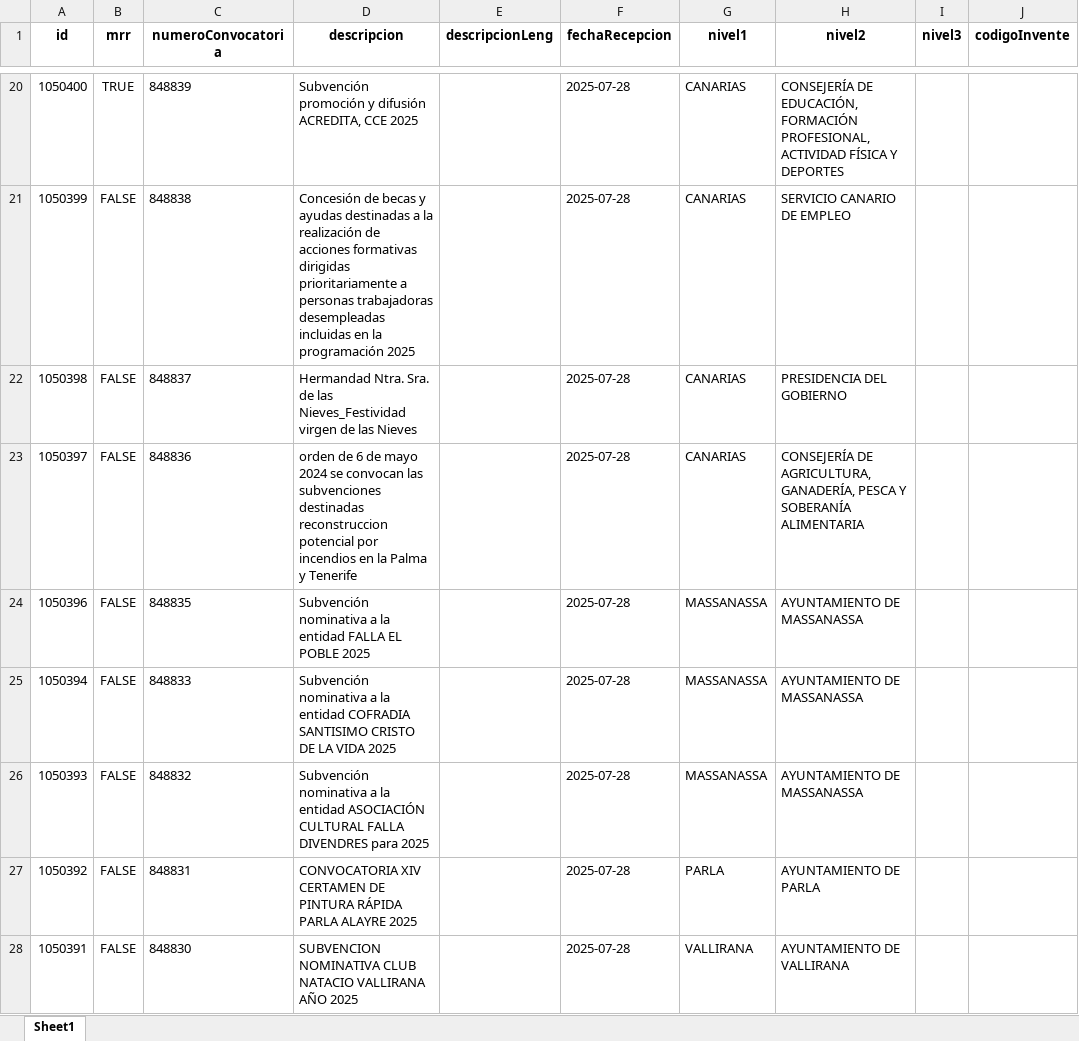
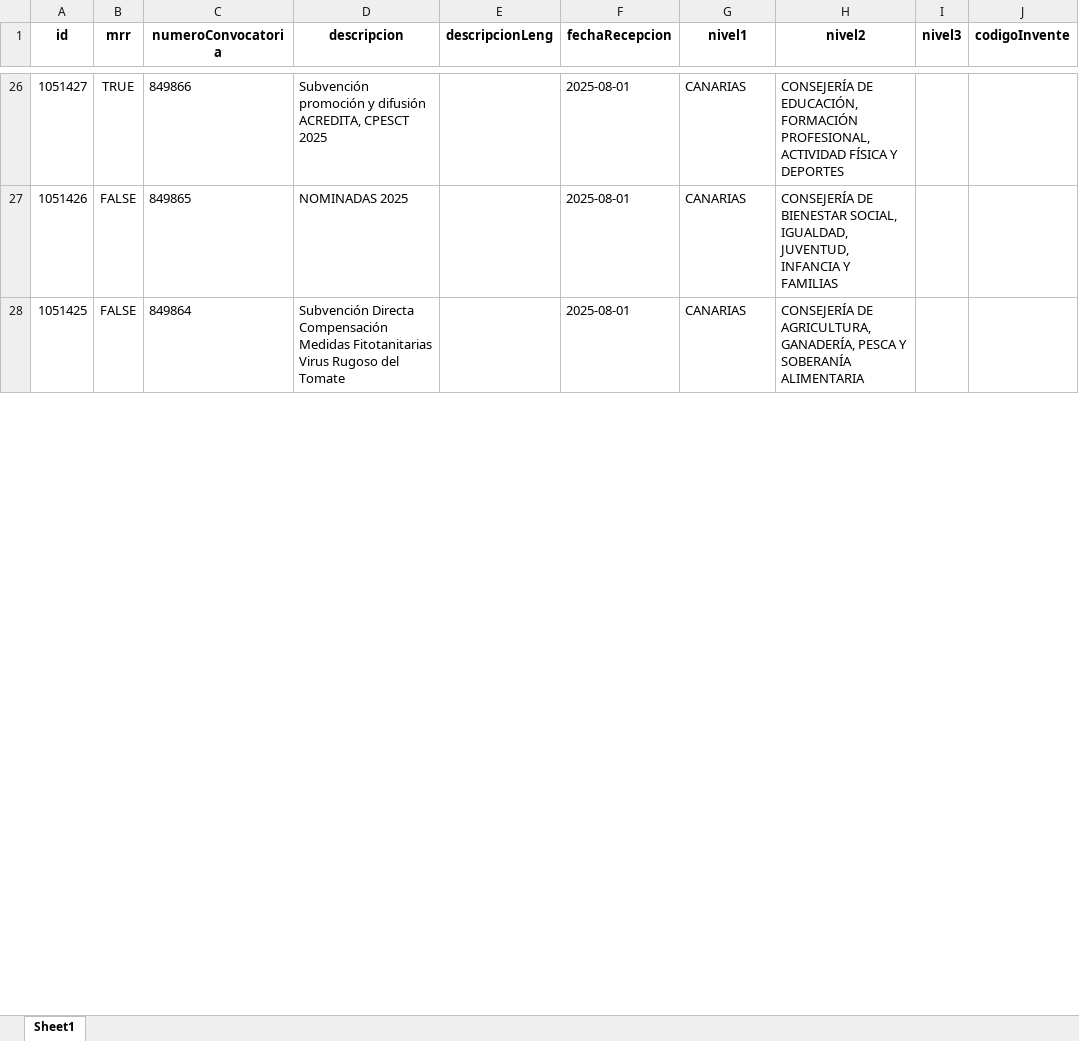
Before and after one commit to carmenvilanova/TFM, an Excel workbook: notebooks/listado_convocatorias.xlsx, sheet Sheet1, drawn as a sheet; only a part is shown, gaps mark what is left out; values as stored, in another font and other column widths than the file's, no borders; removed rows and columns are numbered as before the commit, all else as after; the diff covers the shown part only; the diff names each change by its address in the sheet, - before the commit and + after, or states it on an @@ line.

```diff
--- a/notebooks/listado_convocatorias.xlsx (sheet Sheet1)
+++ b/notebooks/listado_convocatorias.xlsx (sheet Sheet1)
-A26 (id): 1050400
+A26 (id): 1051427
-C26 (numeroConvocatoria): 848839
+C26 (numeroConvocatoria): 849866
-D26 (descripcion): …difusión ACREDITA, CCE 2025
+D26 (descripcion): …difusión ACREDITA, CPESCT 2025
-F26 (fechaRecepcion): 2025-07-28
+F26 (fechaRecepcion): 2025-08-01
-row 21: 1050399 | FALSE | 848838 | Concesión de becas y ayudas destinadas a la realización de acciones formativas dirigidas prioritariamente a personas trabajadoras desempleadas incluidas en la programación 2025 |  | 2025-07-28 | CANARIAS | SERVICIO CANARIO DE EMPLEO
-row 22: 1050398 | FALSE | 848837 | Hermandad Ntra. Sra. de las Nieves_Festividad virgen de las Nieves |  | 2025-07-28 | CANARIAS | PRESIDENCIA DEL GOBIERNO
+row 27: 1051426 | FALSE | 849865 | NOMINADAS 2025 |  | 2025-08-01 | CANARIAS | CONSEJERÍA DE BIENESTAR SOCIAL, IGUALDAD, JUVENTUD, INFANCIA Y FAMILIAS
-A28 (id): 1050397
+A28 (id): 1051425
-C28 (numeroConvocatoria): 848836
+C28 (numeroConvocatoria): 849864
-D28 (descripcion): orden de 6 de mayo 2024 se convocan las subvenciones destinadas reconstruccion potencial por incendios en la Palma y Tenerife
+D28 (descripcion): Subvención Directa Compensación Medidas Fitotanitarias Virus Rugoso del Tomate
-F28 (fechaRecepcion): 2025-07-28
+F28 (fechaRecepcion): 2025-08-01
-row 24: 1050396 | FALSE | 848835 | Subvención nominativa a la entidad FALLA EL POBLE 2025 |  | 2025-07-28 | MASSANASSA | AYUNTAMIENTO DE MASSANASSA
-row 25: 1050394 | FALSE | 848833 | Subvención nominativa a la entidad COFRADIA SANTISIMO CRISTO DE LA VIDA 2025 |  | 2025-07-28 | MASSANASSA | AYUNTAMIENTO DE MASSANASSA
-row 26: 1050393 | FALSE | 848832 | Subvención nominativa a la entidad ASOCIACIÓN CULTURAL FALLA DIVENDRES para 2025 |  | 2025-07-28 | MASSANASSA | AYUNTAMIENTO DE MASSANASSA
-row 27: 1050392 | FALSE | 848831 | CONVOCATORIA XIV CERTAMEN DE PINTURA RÁPIDA PARLA ALAYRE 2025 |  | 2025-07-28 | PARLA | AYUNTAMIENTO DE PARLA
-row 28: 1050391 | FALSE | 848830 | SUBVENCION NOMINATIVA CLUB NATACIO VALLIRANA AÑO 2025 |  | 2025-07-28 | VALLIRANA | AYUNTAMIENTO DE VALLIRANA
```
Also changed, not shown: 68 added rows, 62 removed rows and 17 edited cells elsewhere in this sheet, 2 other files.
